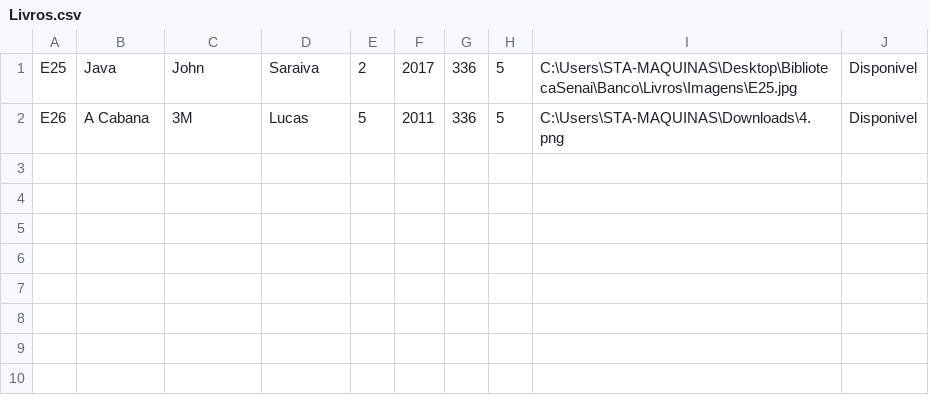
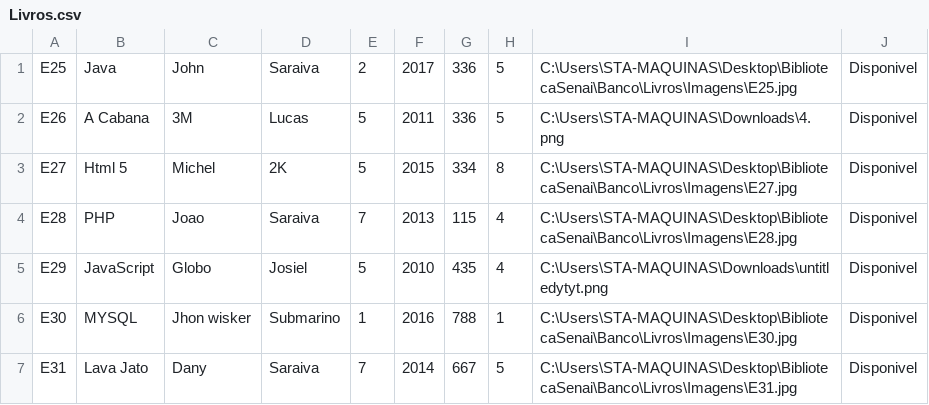
Before and after one commit to jhonatanriber/Biblioteca_Senai, a CSV file: Banco/Livros/Livros.csv, drawn as a sheet.

```diff
--- a/Banco/Livros/Livros.csv
+++ b/Banco/Livros/Livros.csv
@@ -2 +2,6 @@ E25;Java;John;Saraiva;2;2017;336;5;C:\Users\STA-MAQUINAS\Desktop\BibliotecaSenai
 E26;A Cabana;3M;Lucas;5;2011;336;5;C:\Users\STA-MAQUINAS\Downloads\4.png;Disponivel
+E27;Html 5;Michel;2K;5;2015;334;8;C:\Users\STA-MAQUINAS\Desktop\BibliotecaSenai\Banco\Livros\Imagens\E27.jpg;Disponivel
+E28;PHP;Joao;Saraiva;7;2013;115;4;C:\Users\STA-MAQUINAS\Desktop\BibliotecaSenai\Banco\Livros\Imagens\E28.jpg;Disponivel
+E29;JavaScript;Globo;Josiel;5;2010;435;4;C:\Users\STA-MAQUINAS\Downloads\untitledytyt.png;Disponivel
+E30;MYSQL;Jhon wisker;Submarino;1;2016;788;1;C:\Users\STA-MAQUINAS\Desktop\BibliotecaSenai\Banco\Livros\Imagens\E30.jpg;Disponivel
+E31;Lava Jato;Dany;Saraiva;7;2014;667;5;C:\Users\STA-MAQUINAS\Desktop\BibliotecaSenai\Banco\Livros\Imagens\E31.jpg;Disponivel
```
Also changed, not shown: 15 other files.
